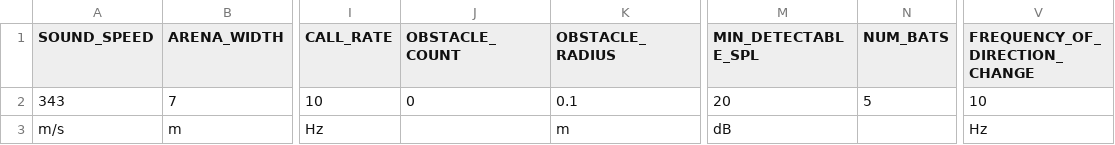
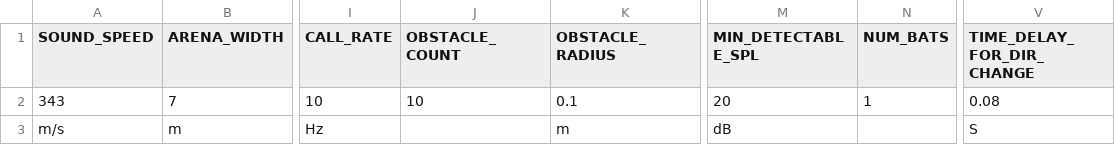
Before and after one commit to mogeraditya/dynamic_model_of_cocktail_party_nightmare, a CSV file: dynamic_model/paramsets/paramset_for_trial_run.csv, drawn as a sheet; only a part is shown, gaps mark what is left out; the diff names each change by its address in the sheet, - before the commit and + after, or states it on an @@ line.

```diff
--- a/dynamic_model/paramsets/paramset_for_trial_run.csv
+++ b/dynamic_model/paramsets/paramset_for_trial_run.csv
-V1: FREQUENCY_OF_DIRECTION_CHANGE
+V1: TIME_DELAY_FOR_DIR_CHANGE
-J2 (OBSTACLE_COUNT): 0
+J2 (OBSTACLE_COUNT): 10
-N2 (NUM_BATS): 5
+N2 (NUM_BATS): 1
-V2 (TIME_DELAY_FOR_DIR_CHANGE): 10
+V2 (TIME_DELAY_FOR_DIR_CHANGE): 0.08
-V3 (TIME_DELAY_FOR_DIR_CHANGE): Hz
+V3 (TIME_DELAY_FOR_DIR_CHANGE): S
```
Also changed, not shown: 6 other files.
